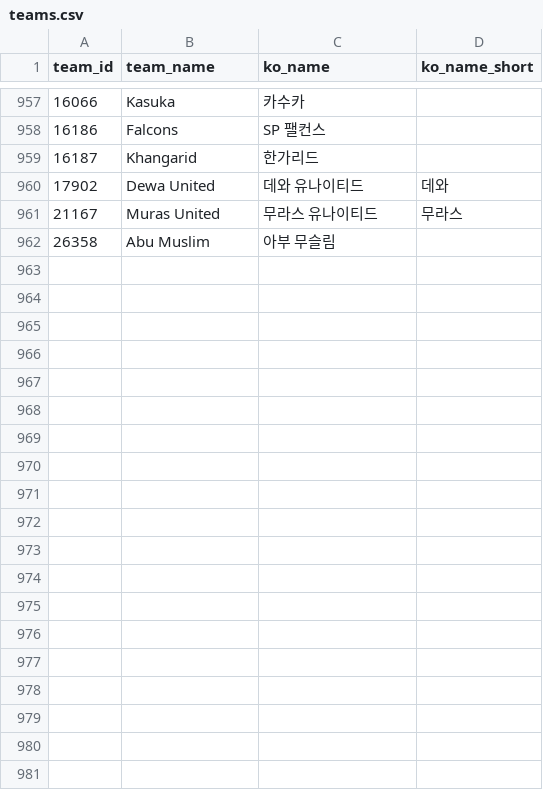
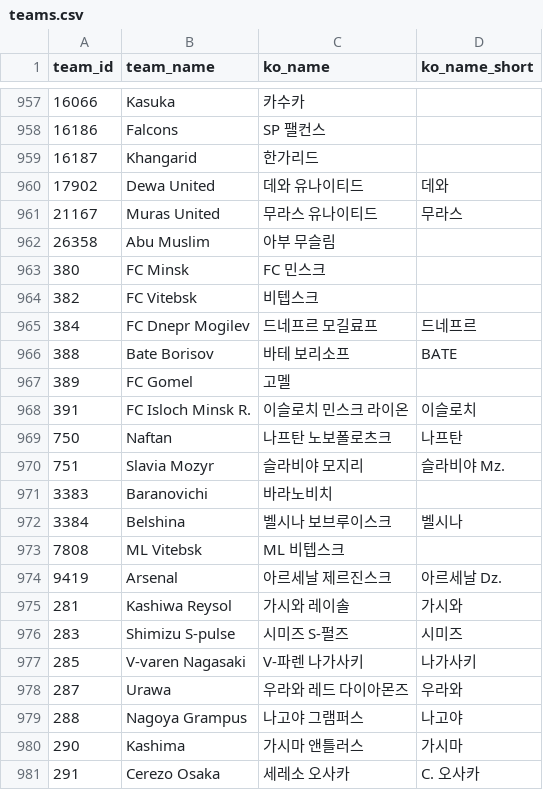
Before and after one commit to bgh1234554/football-obs-backend, a CSV file: src/main/resources/data/teams.csv, drawn as a sheet; only a part is shown, gaps mark what is left out; the diff covers the shown part only.

```diff
--- a/src/main/resources/data/teams.csv
+++ b/src/main/resources/data/teams.csv
@@ -962 +962,20 @@ team_id, team_name, ko_name, ko_name_short
 26358,Abu Muslim,아부 무슬림,
+380,FC Minsk,FC 민스크,
+382,FC Vitebsk,비텝스크,
+384,FC Dnepr Mogilev,드네프르 모길료프,드네프르
+388,Bate Borisov,바테 보리소프,BATE
+389,FC Gomel,고멜,
+391,FC Isloch Minsk R.,이슬로치 민스크 라이온,이슬로치
+750,Naftan,나프탄 노보폴로츠크,나프탄
+751,Slavia Mozyr,슬라비야 모지리,슬라비야 Mz.
+3383,Baranovichi,바라노비치,
+3384,Belshina,벨시나 보브루이스크,벨시나
+7808,ML Vitebsk,ML 비텝스크,
+9419,Arsenal,아르세날 제르진스크,아르세날 Dz.
+281,Kashiwa Reysol,가시와 레이솔,가시와
+283,Shimizu S-pulse,시미즈 S-펄즈,시미즈
+285,V-varen Nagasaki,V-파렌 나가사키,나가사키
+287,Urawa,우라와 레드 다이아몬즈,우라와
+288,Nagoya Grampus,나고야 그램퍼스,나고야
+290,Kashima,가시마 앤틀러스,가시마
+291,Cerezo Osaka,세레소 오사카,C. 오사카
```
Also changed, not shown: 27 added rows and 2 edited cells elsewhere in this file, src/main/resources/data/coaches.csv, src/main/resources/data/logos.csv, 2 other files.
